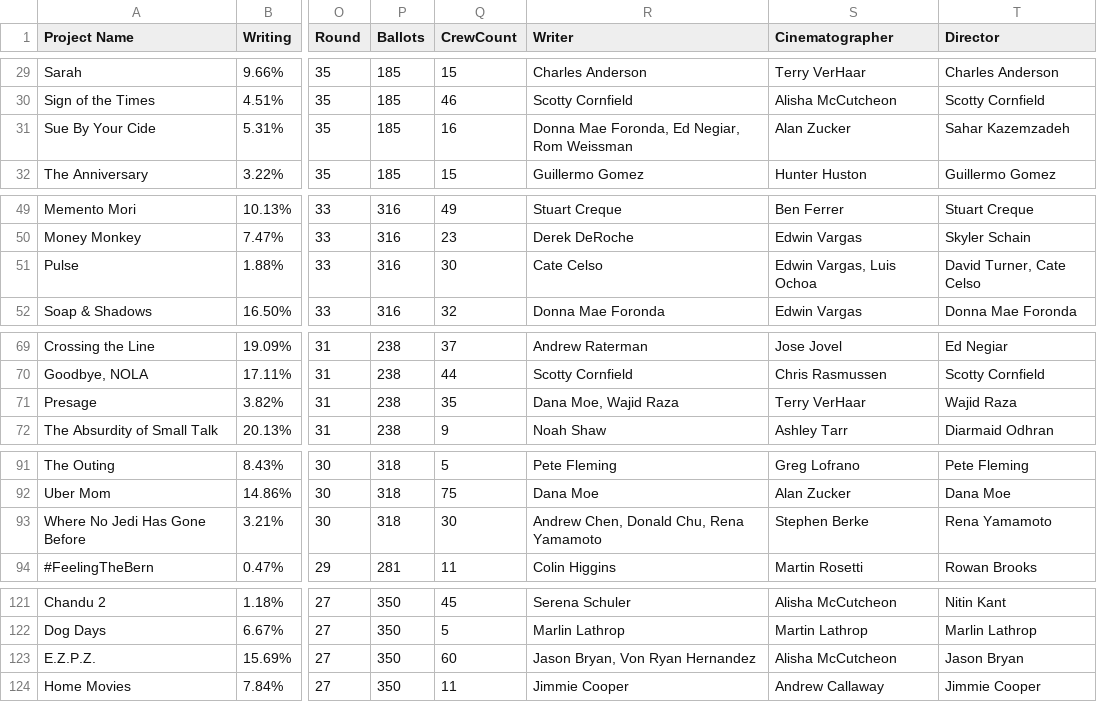
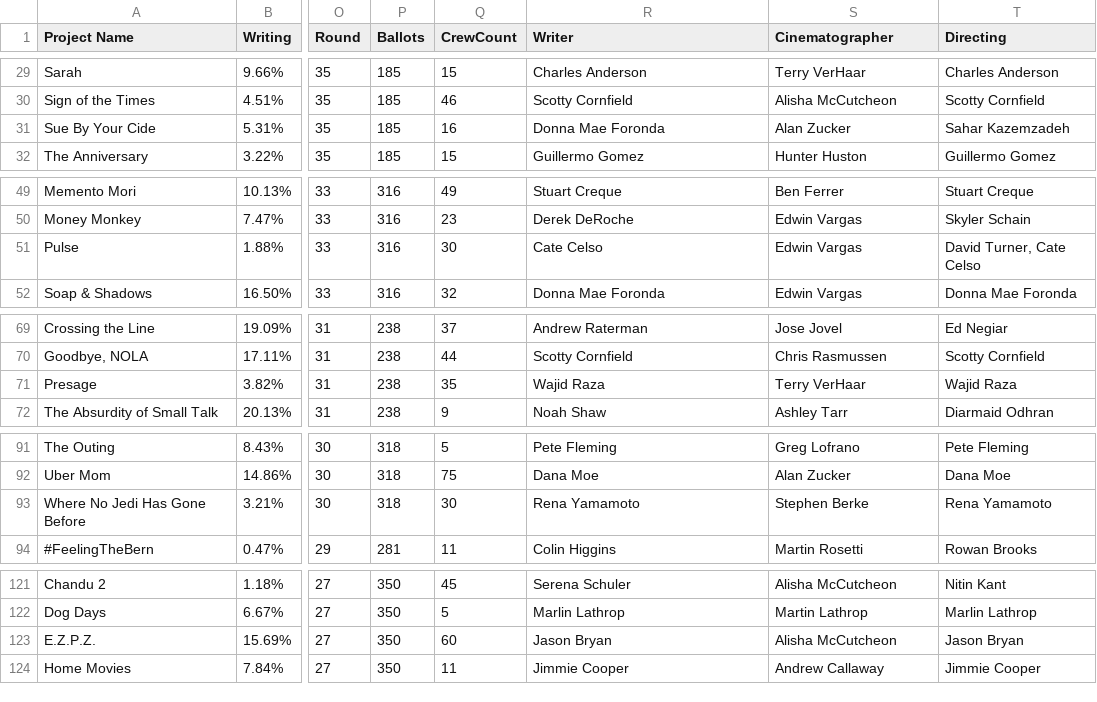
Before and after one commit to ltesler/CS65Tesler, a CSV file: SCVotingResultsWithCrew.csv, drawn as a sheet; only a part is shown, gaps mark what is left out; the diff covers the shown part only; the diff names each change by its address in the sheet, - before the commit and + after, or states it on an @@ line.

```diff
--- a/SCVotingResultsWithCrew.csv
+++ b/SCVotingResultsWithCrew.csv
-T1: Director
+T1: Directing
-R31 (Writer): Donna Mae Foronda, Ed Negiar, Rom Weissman
+R31 (Writer): Donna Mae Foronda
-S51 (Cinematographer): Edwin Vargas, Luis Ochoa
+S51 (Cinematographer): Edwin Vargas
-R71 (Writer): Dana Moe, Wajid Raza
+R71 (Writer): Wajid Raza
-R93 (Writer): Andrew Chen, Donald Chu, Rena Yamamoto
+R93 (Writer): Rena Yamamoto
-R123 (Writer): Jason Bryan, Von Ryan Hernandez
+R123 (Writer): Jason Bryan
```
Also changed, not shown: 10 edited cells elsewhere in this file.
